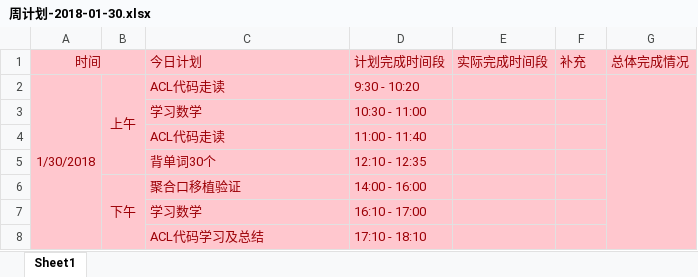
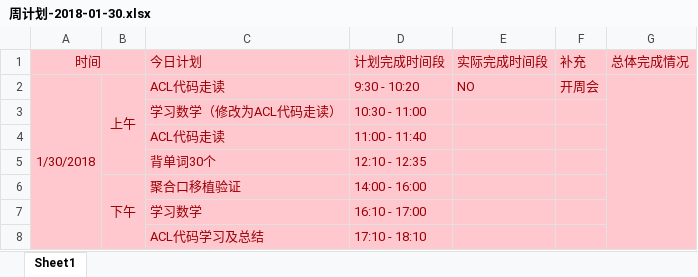
Before and after one commit to OOCC/PlanGIt, an Excel workbook: Personal/xueyu/plan/周计划-2018-01-30.xlsx, sheet Sheet1, drawn as a sheet; values as stored, in another font and other column widths than the file's, no borders; the diff names each change by its address in the sheet, - before the commit and + after, or states it on an @@ line.

Commit message:
【周计划】由于开会，计划被打乱，早上学习数学修改为ACL代码走读

```diff
--- a/Personal/xueyu/plan/周计划-2018-01-30.xlsx (sheet Sheet1)
+++ b/Personal/xueyu/plan/周计划-2018-01-30.xlsx (sheet Sheet1)
-E2 (实际完成时间段): (empty)
+E2 (实际完成时间段): NO
-F2 (补充): (empty)
+F2 (补充): 开周会
-C3 (今日计划): 学习数学
+C3 (今日计划): 学习数学（修改为ACL代码走读）
```
